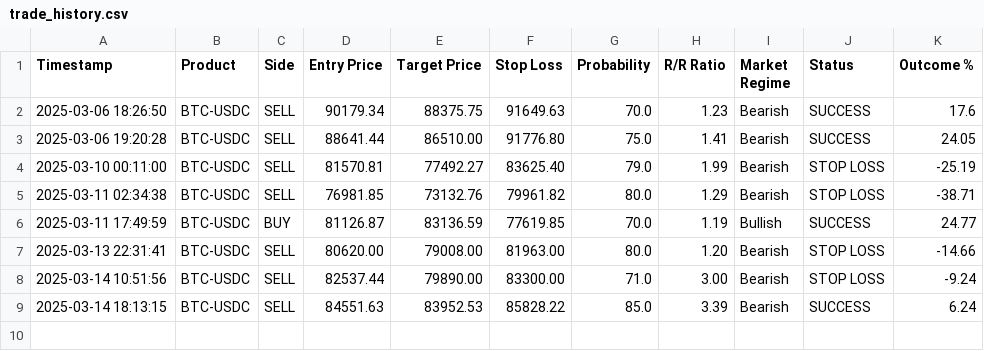
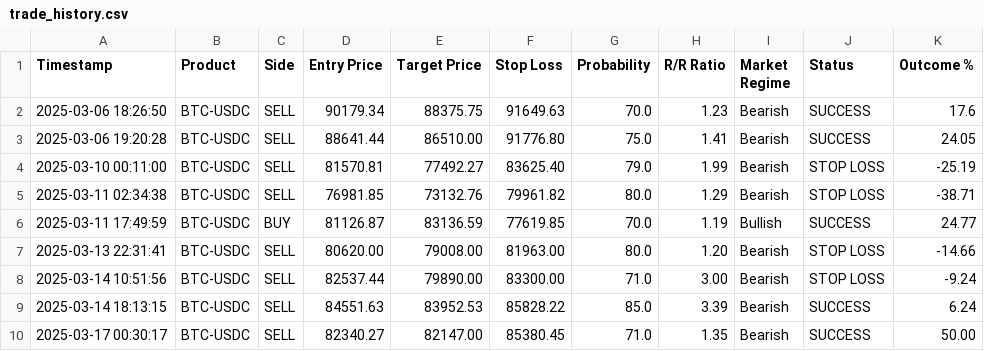
Before and after one commit to spirosrap/crypto-finance, a CSV file: trade_history.csv, drawn as a sheet; the diff names each change by its address in the sheet, - before the commit and + after, or states it on an @@ line.

```diff
--- a/trade_history.csv
+++ b/trade_history.csv
+row 10: 2025-03-17 00:30:17 | BTC-USDC | SELL | 82340.27 | 82147.00 | 85380.45 | 71.0 | 1.35 | Bearish | SUCCESS | 50.00
```
Also changed, not shown: automated_trades.csv.
